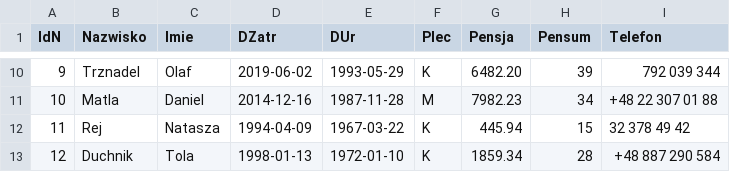
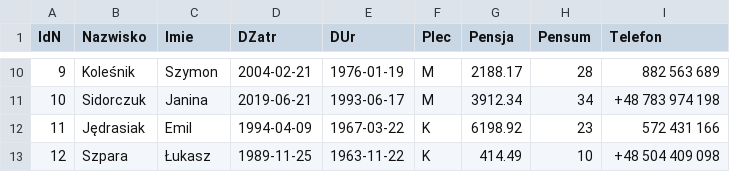
Before and after one commit to Jakub-Ner/Dummy-Generator, a CSV file: lab1_generated_tables/Nauczyciele.csv, drawn as a sheet; only a part is shown, gaps mark what is left out; the diff covers the shown part only.

```diff
--- a/lab1_generated_tables/Nauczyciele.csv
+++ b/lab1_generated_tables/Nauczyciele.csv
@@ -10,4 +10,4 @@ IdN;Nazwisko;Imie;DZatr;DUr;Plec;Pensja;Pensum;Telefon
-9;Trznadel;Olaf;2019-06-02;1993-05-29;K;6482.20;39;792 039 344
-10;Matla;Daniel;2014-12-16;1987-11-28;M;7982.23;34;+48 22 307 01 88
-11;Rej;Natasza;1994-04-09;1967-03-22;K;445.94;15;32 378 49 42
-12;Duchnik;Tola;1998-01-13;1972-01-10;K;1859.34;28;+48 887 290 584
+9;Koleśnik;Szymon;2004-02-21;1976-01-19;M;2188.17;28;882 563 689
+10;Sidorczuk;Janina;2019-06-21;1993-06-17;M;3912.34;34;+48 783 974 198
+11;Jędrasiak;Emil;1994-04-09;1967-03-22;K;6198.92;23;572 431 166
+12;Szpara;Łukasz;1989-11-25;1963-11-22;K;414.49;10;+48 504 409 098
```
Also changed, not shown: 119 edited cells elsewhere in this file, lab1_generated_tables/Uczniowie.csv, 5 other files.
